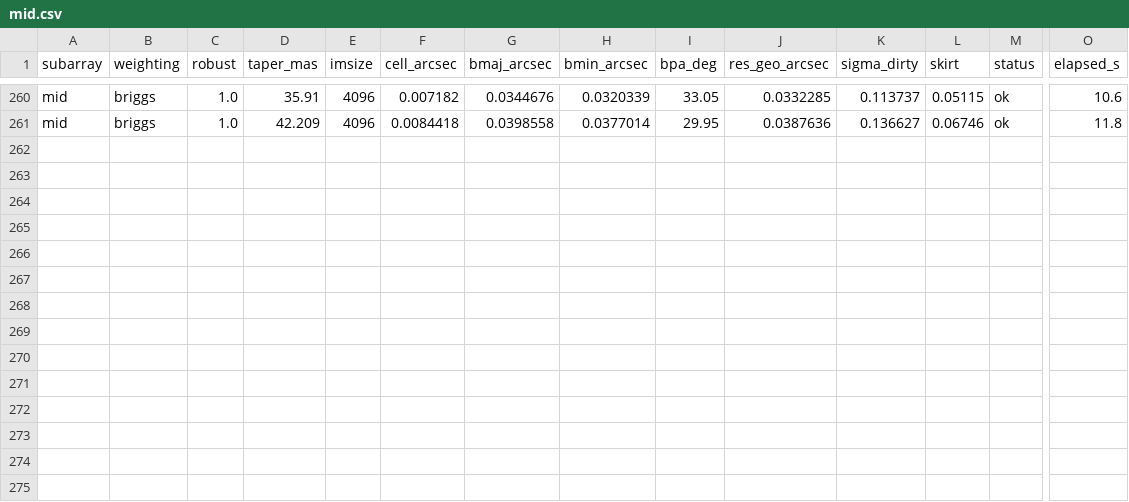
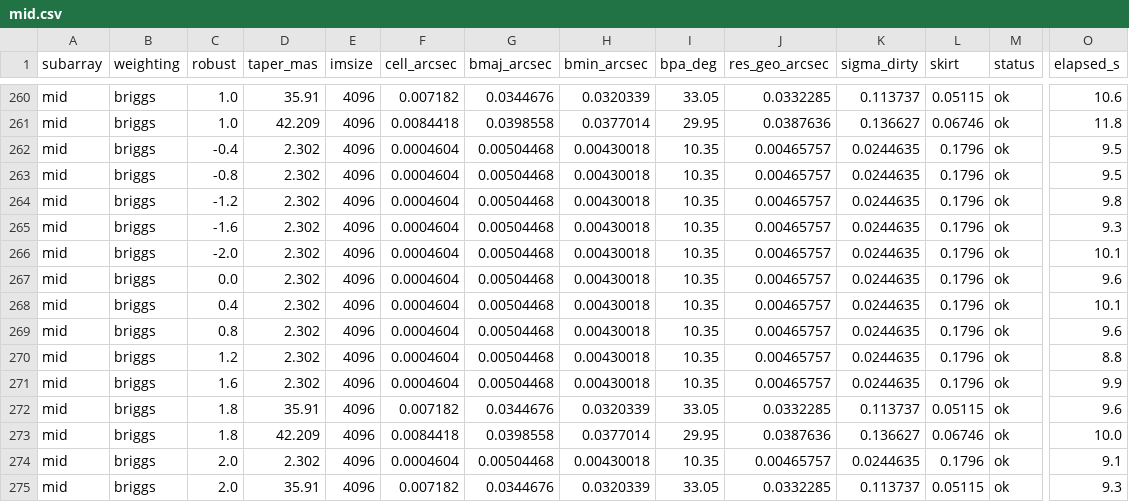
Before and after one commit to bmason72/ngvla_subarrays, a CSV file: curvegen/results-revF_snapshot/mid.csv, drawn as a sheet; only a part is shown, gaps mark what is left out; rows hold the shown columns only; the diff names each change by its address in the sheet, - before the commit and + after, or states it on an @@ line.

```diff
--- a/curvegen/results-revF_snapshot/mid.csv
+++ b/curvegen/results-revF_snapshot/mid.csv
+row 262: mid | briggs | -0.4 | 2.302 | 4096 | 0.0004604 | 0.00504468 | 0.00430018 | 10.35 | 0.00465757 | 0.0244635 | 0.1796 | ok | 9.5
+row 263: mid | briggs | -0.8 | 2.302 | 4096 | 0.0004604 | 0.00504468 | 0.00430018 | 10.35 | 0.00465757 | 0.0244635 | 0.1796 | ok | 9.5
+row 264: mid | briggs | -1.2 | 2.302 | 4096 | 0.0004604 | 0.00504468 | 0.00430018 | 10.35 | 0.00465757 | 0.0244635 | 0.1796 | ok | 9.8
+row 265: mid | briggs | -1.6 | 2.302 | 4096 | 0.0004604 | 0.00504468 | 0.00430018 | 10.35 | 0.00465757 | 0.0244635 | 0.1796 | ok | 9.3
+row 266: mid | briggs | -2.0 | 2.302 | 4096 | 0.0004604 | 0.00504468 | 0.00430018 | 10.35 | 0.00465757 | 0.0244635 | 0.1796 | ok | 10.1
+row 267: mid | briggs | 0.0 | 2.302 | 4096 | 0.0004604 | 0.00504468 | 0.00430018 | 10.35 | 0.00465757 | 0.0244635 | 0.1796 | ok | 9.6
+row 268: mid | briggs | 0.4 | 2.302 | 4096 | 0.0004604 | 0.00504468 | 0.00430018 | 10.35 | 0.00465757 | 0.0244635 | 0.1796 | ok | 10.1
+row 269: mid | briggs | 0.8 | 2.302 | 4096 | 0.0004604 | 0.00504468 | 0.00430018 | 10.35 | 0.00465757 | 0.0244635 | 0.1796 | ok | 9.6
+row 270: mid | briggs | 1.2 | 2.302 | 4096 | 0.0004604 | 0.00504468 | 0.00430018 | 10.35 | 0.00465757 | 0.0244635 | 0.1796 | ok | 8.8
+row 271: mid | briggs | 1.6 | 2.302 | 4096 | 0.0004604 | 0.00504468 | 0.00430018 | 10.35 | 0.00465757 | 0.0244635 | 0.1796 | ok | 9.9
+row 272: mid | briggs | 1.8 | 35.91 | 4096 | 0.007182 | 0.0344676 | 0.0320339 | 33.05 | 0.0332285 | 0.113737 | 0.05115 | ok | 9.6
+row 273: mid | briggs | 1.8 | 42.209 | 4096 | 0.0084418 | 0.0398558 | 0.0377014 | 29.95 | 0.0387636 | 0.136627 | 0.06746 | ok | 10.0
+row 274: mid | briggs | 2.0 | 2.302 | 4096 | 0.0004604 | 0.00504468 | 0.00430018 | 10.35 | 0.00465757 | 0.0244635 | 0.1796 | ok | 9.1
+row 275: mid | briggs | 2.0 | 35.91 | 4096 | 0.007182 | 0.0344676 | 0.0320339 | 33.05 | 0.0332285 | 0.113737 | 0.05115 | ok | 9.3
```
Also changed, not shown: curvegen/results-revF_snapshot/core.csv, curvegen/results-revF_snapshot/core_inner.csv, 50 other files.
